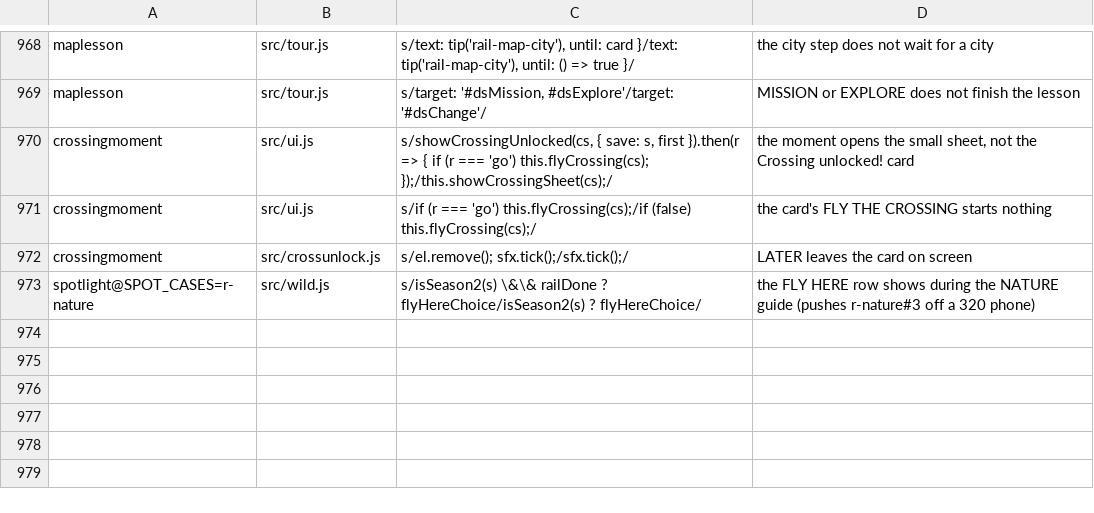
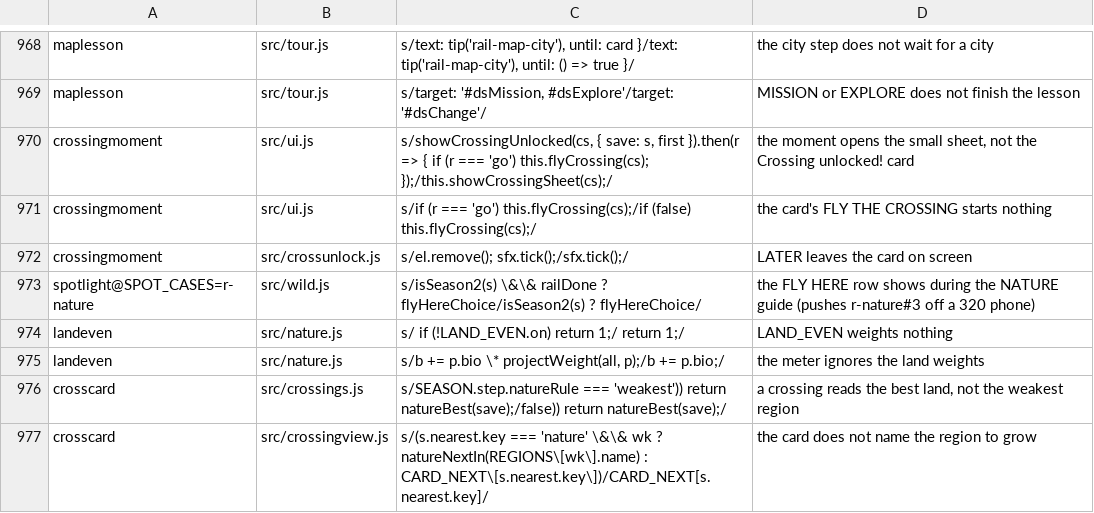
Before and after one commit to olly-marx/contrail-pilot, a TSV file: tools/plants.tsv, drawn as a sheet; only a part is shown, gaps mark what is left out; the diff names each change by its address in the sheet, - before the commit and + after, or states it on an @@ line.

```diff
--- a/tools/plants.tsv
+++ b/tools/plants.tsv
+row 974: landeven | src/nature.js | s/ if (!LAND_EVEN.on) return 1;/ return 1;/ | LAND_EVEN weights nothing
+row 975: landeven | src/nature.js | s/b += p.bio \* projectWeight(all, p);/b += p.bio;/ | the meter ignores the land weights
+row 976: crosscard | src/crossings.js | s/SEASON.step.natureRule === 'weakest')) return natureBest(save);/false)) return natureBest(save);/ | a crossing reads the best land, not the weakest region
+row 977: crosscard | src/crossingview.js | s/(s.nearest.key === 'nature' \&\& wk ? natureNextIn(REGIONS\[wk\].name) : CARD_NEXT\[s.nearest.key\])/CARD_NEXT[s.nearest.key]/ | the card does not name the region to grow
```
Also changed, not shown: 10 other files.
